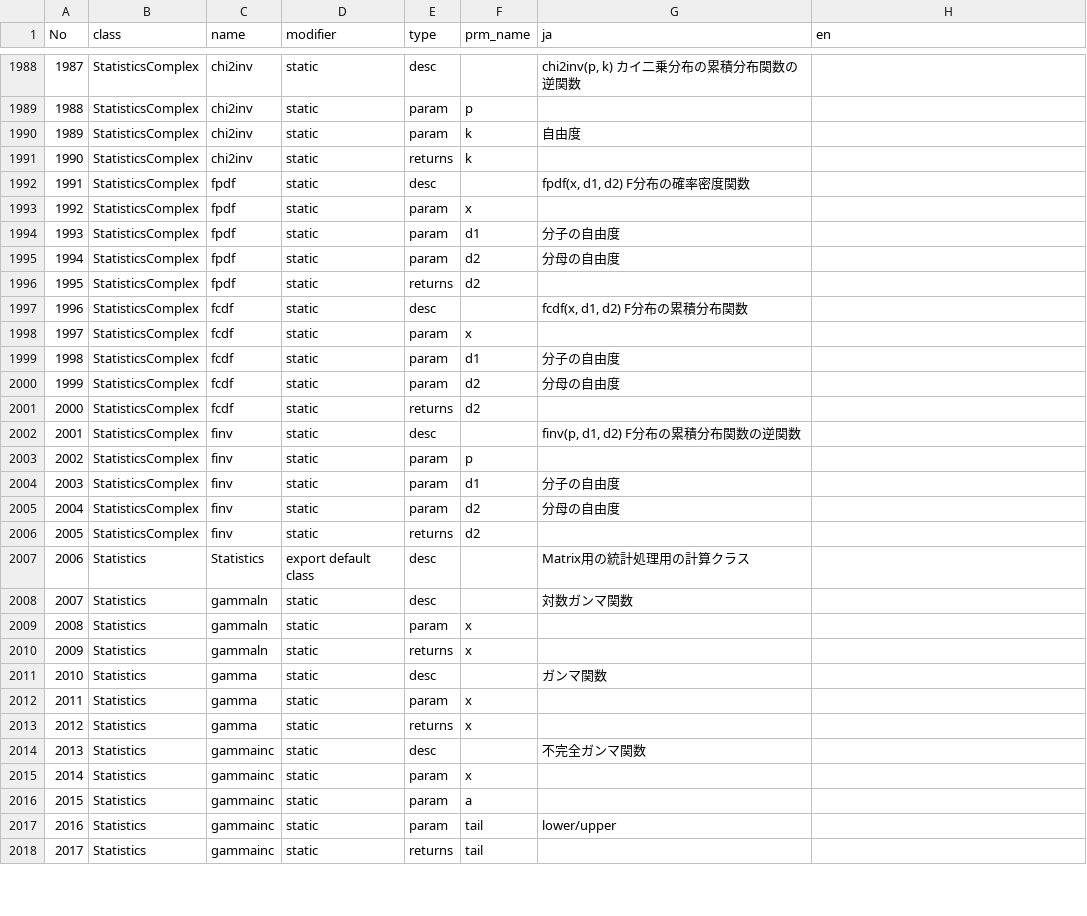
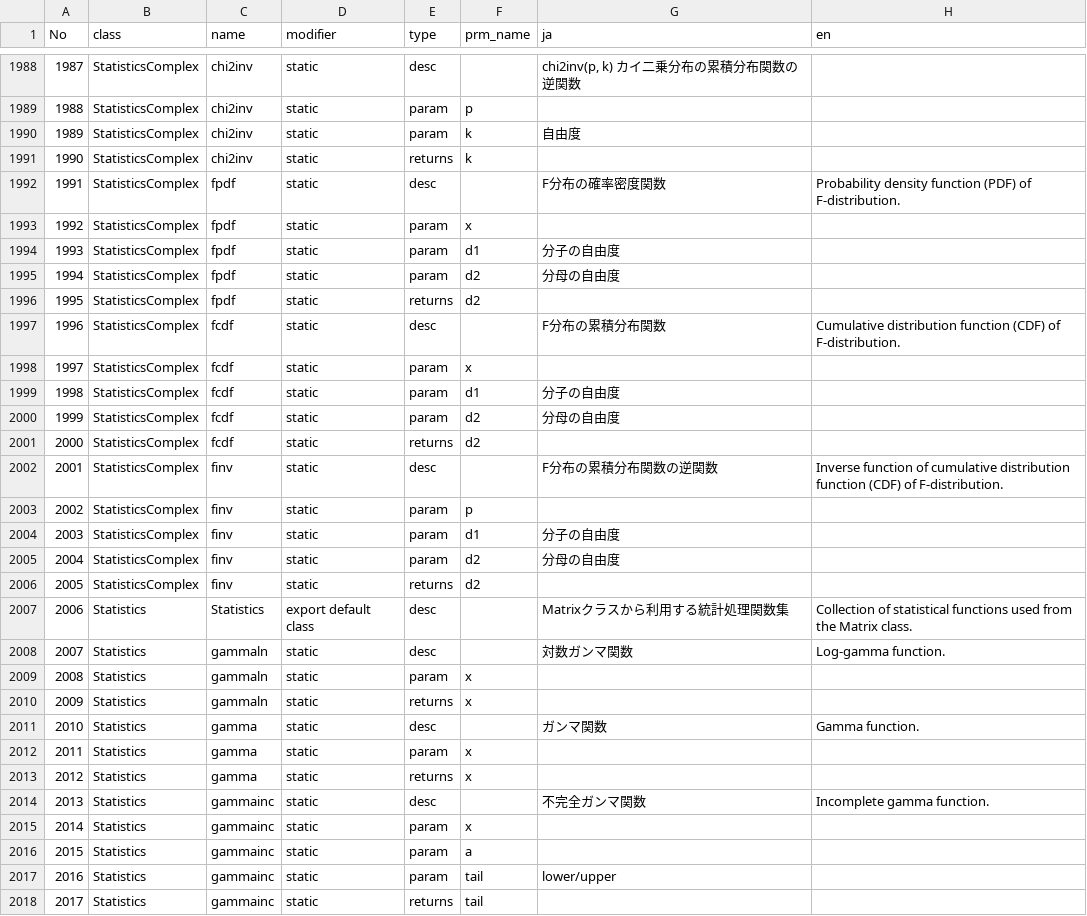
Before and after one commit to natade-jp/konpeito, a CSV file: scripts/translate.csv, drawn as a sheet; only a part is shown, gaps mark what is left out; the diff covers the shown part only; the diff names each change by its address in the sheet, - before the commit and + after, or states it on an @@ line.

Commit message:
英語に翻訳中（628/1479）

```diff
--- a/scripts/translate.csv
+++ b/scripts/translate.csv
-G1992 (ja): fpdf(x, d1, d2) F分布の確率密度関数
+G1992 (ja): F分布の確率密度関数
-H1992 (en): (empty)
+H1992 (en): Probability density function (PDF) of F-distribution.
-G1997 (ja): fcdf(x, d1, d2) F分布の累積分布関数
+G1997 (ja): F分布の累積分布関数
-H1997 (en): (empty)
+H1997 (en): Cumulative distribution function (CDF) of F-distribution.
-G2002 (ja): finv(p, d1, d2) F分布の累積分布関数の逆関数
+G2002 (ja): F分布の累積分布関数の逆関数
-H2002 (en): (empty)
+H2002 (en): Inverse function of cumulative distribution function (CDF) of F-distribution.
-G2007 (ja): Matrix用の統計処理用の計算クラス
+G2007 (ja): Matrixクラスから利用する統計処理関数集
-H2007 (en): (empty)
+H2007 (en): Collection of statistical functions used from the Matrix class.
-H2008 (en): (empty)
+H2008 (en): Log-gamma function.
-H2011 (en): (empty)
+H2011 (en): Gamma function.
-H2014 (en): (empty)
+H2014 (en): Incomplete gamma function.
```
Also changed, not shown: 143 edited cells elsewhere in this file.
